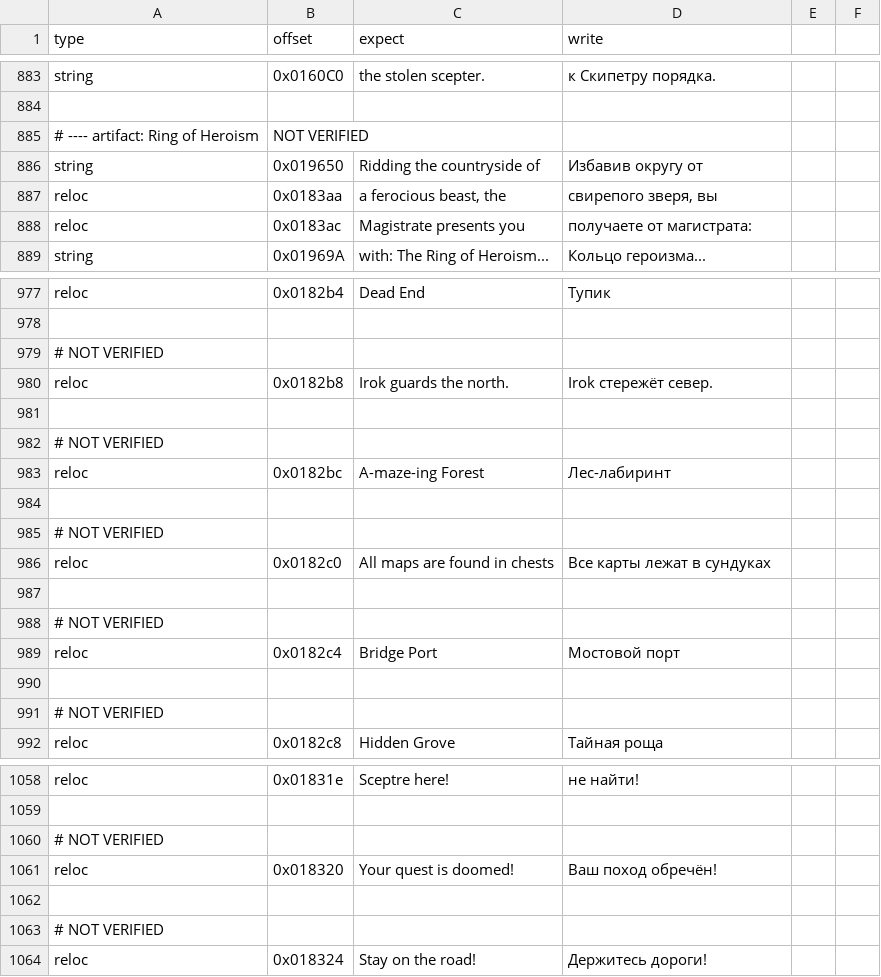
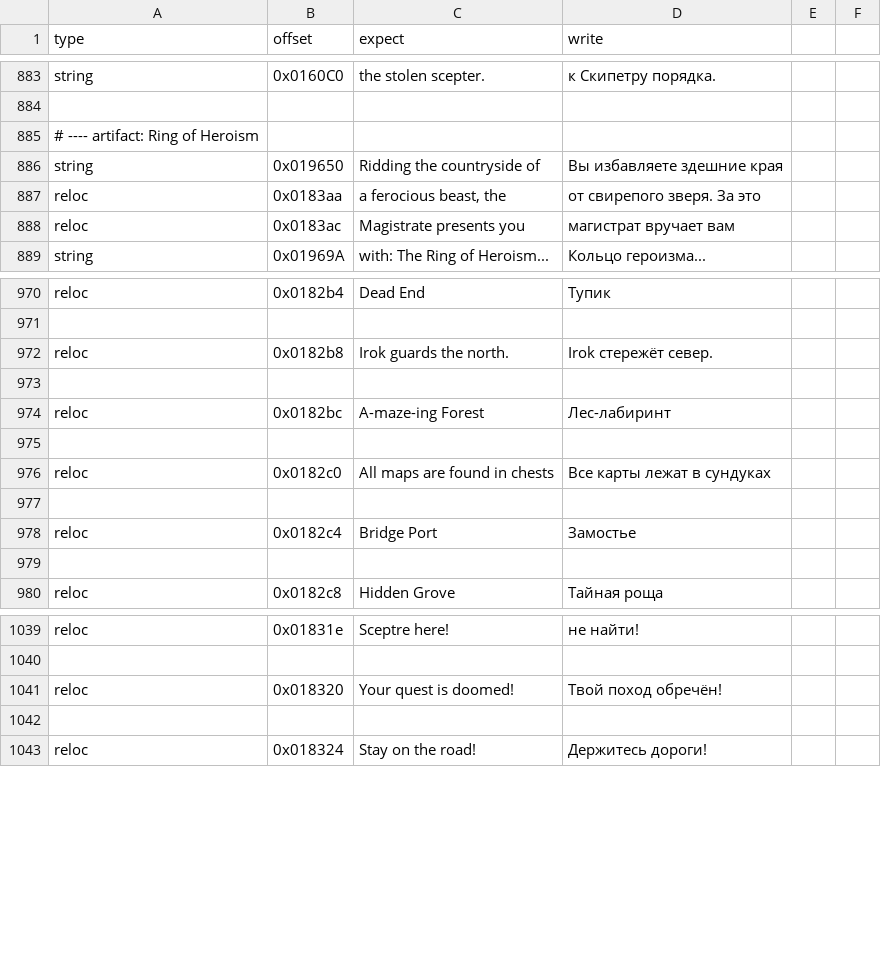
Before and after one commit to atiupin/kbr, a CSV file: res/patches.csv, drawn as a sheet; only a part is shown, gaps mark what is left out; the diff covers the shown part only.

Commit message:
fix: revise the wording verified in play

```diff
--- a/res/patches.csv
+++ b/res/patches.csv
@@ -885,6 +885,6 @@ string,0x0160C0,"the stolen scepter.","к Скипетру порядка."
 
-# ---- artifact: Ring of Heroism, NOT VERIFIED
-string,0x019650,"Ridding the countryside of","Избавив округу от"
-reloc,0x0183aa,"a ferocious beast, the","свирепого зверя, вы"
-reloc,0x0183ac,"Magistrate presents you","получаете от магистрата:"
+# ---- artifact: Ring of Heroism
+string,0x019650,"Ridding the countryside of","Вы избавляете здешние края"
+reloc,0x0183aa,"a ferocious beast, the","от свирепого зверя. За это"
+reloc,0x0183ac,"Magistrate presents you","магистрат вручает вам"
 string,0x01969A,"with: The Ring of Heroism...","Кольцо героизма..."
@@ -979,15 +972,10 @@ reloc,0x0182b4,"Dead End","Тупик"
 
-# NOT VERIFIED
 reloc,0x0182b8,"Irok guards the north.","Irok стережёт север."
 
-# NOT VERIFIED
 reloc,0x0182bc,"A-maze-ing Forest","Лес-лабиринт"
 
-# NOT VERIFIED
 reloc,0x0182c0,"All maps are found in chests","Все карты лежат в сундуках"
 
-# NOT VERIFIED
-reloc,0x0182c4,"Bridge Port","Мостовой порт"
+reloc,0x0182c4,"Bridge Port","Замостье"
 
-# NOT VERIFIED
 reloc,0x0182c8,"Hidden Grove","Тайная роща"
@@ -1060,6 +1041,4 @@ reloc,0x01831e,"Sceptre here!","не найти!"
 
-# NOT VERIFIED
-reloc,0x018320,"Your quest is doomed!","Ваш поход обречён!"
+reloc,0x018320,"Your quest is doomed!","Твой поход обречён!"
 
-# NOT VERIFIED
 reloc,0x018324,"Stay on the road!","Держитесь дороги!"
```
Also changed, not shown: 15 removed rows and 23 edited cells elsewhere in this file.
